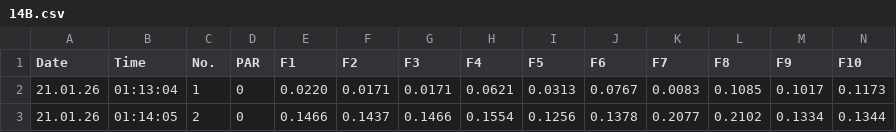
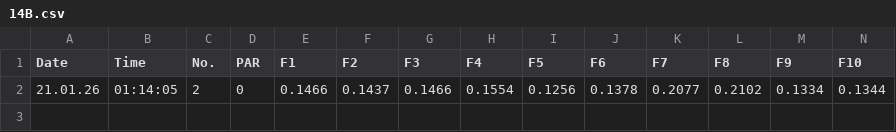
Before and after one commit to shaylematsuda/AS_pulchritude, a CSV file: data/IPAM_data/20260120_AmSam_Pulchritude/14B.csv, drawn as a sheet; only a part is shown; rows hold the shown columns only; the diff names each change by its address in the sheet, - before the commit and + after, or states it on an @@ line.

```diff
--- a/data/IPAM_data/20260120_AmSam_Pulchritude/14B.csv
+++ b/data/IPAM_data/20260120_AmSam_Pulchritude/14B.csv
-row 2: 21.01.26 | 01:13:04 | 1 | 0 | 0.0220 | 0.0171 | 0.0171 | 0.0621 | 0.0313 | 0.0767 | 0.0083 | 0.1085 | 0.1017 | 0.1173
```
Also changed, not shown: data/IPAM_data/20260123_AmSam_Pulchritude/145D.csv, data/IPAM_data/20260123_AmSam_Pulchritude/229A.csv, 5 other files.
